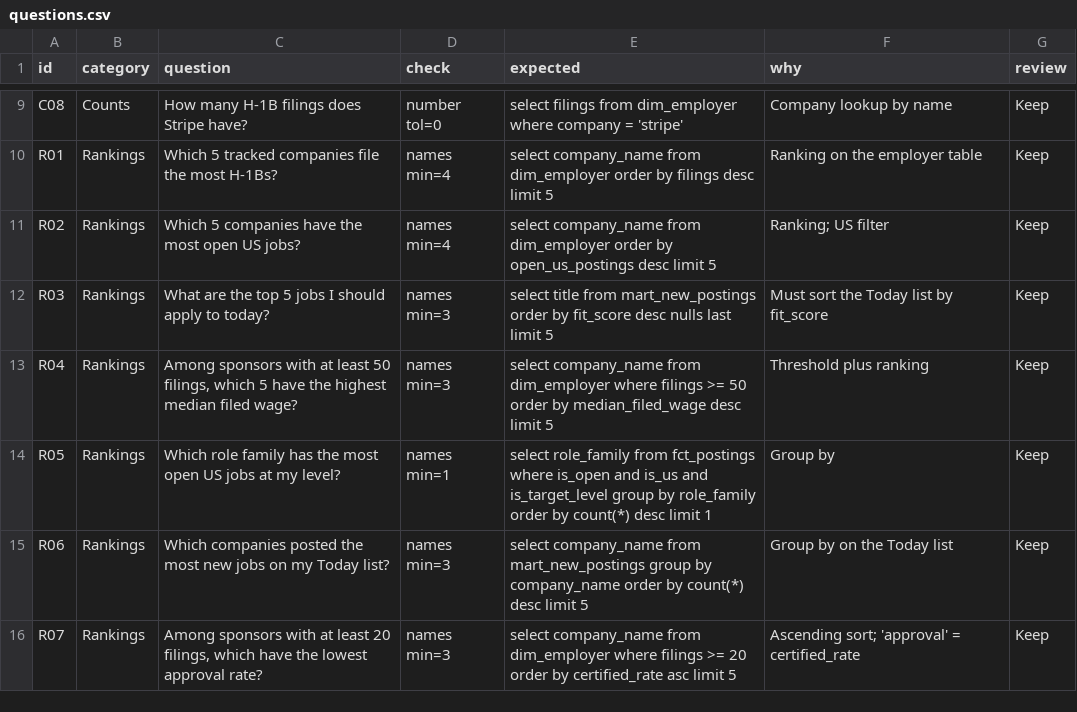
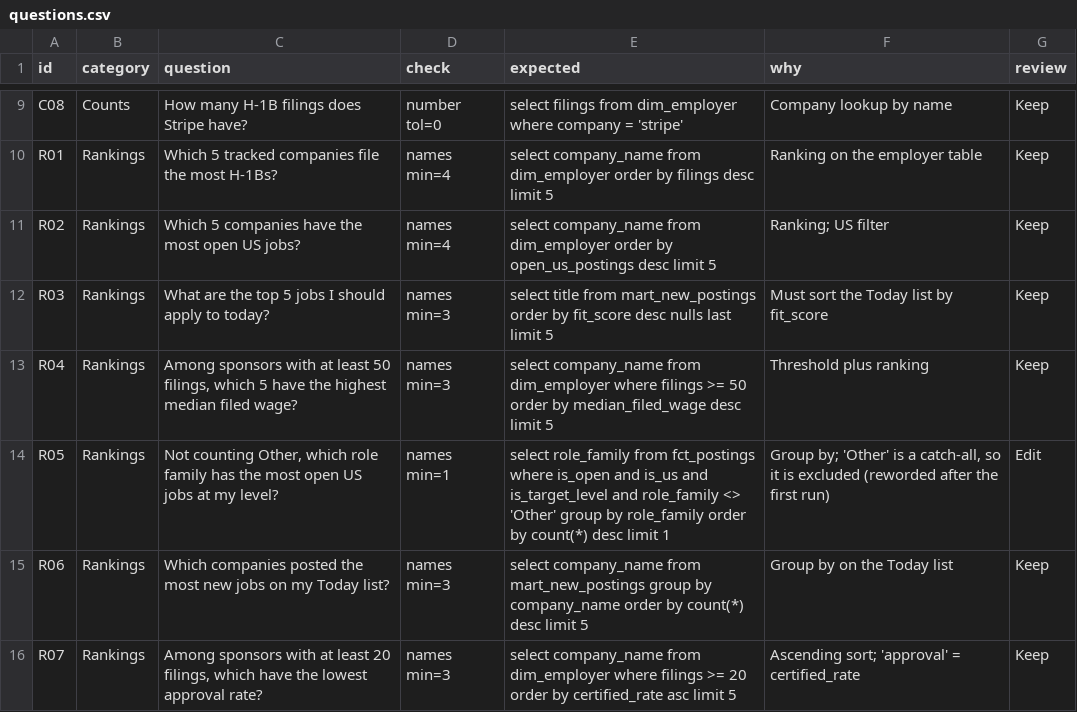
Before and after one commit to ajinkyadesai-git/job-radar, a CSV file: evals/questions.csv, drawn as a sheet; only a part is shown, gaps mark what is left out.

```diff
--- a/evals/questions.csv
+++ b/evals/questions.csv
@@ -13,3 +13,3 @@ R03,Rankings,What are the top 5 jobs I should apply to today?,names min=3,select
 R04,Rankings,"Among sponsors with at least 50 filings, which 5 have the highest median filed wage?",names min=3,select company_name from dim_employer where filings >= 50 order by median_filed_wage desc limit 5,Threshold plus ranking,Keep
-R05,Rankings,Which role family has the most open US jobs at my level?,names min=1,select role_family from fct_postings where is_open and is_us and is_target_level group by role_family order by count(*) desc limit 1,Group by,Keep
+R05,Rankings,"Not counting Other, which role family has the most open US jobs at my level?",names min=1,select role_family from fct_postings where is_open and is_us and is_target_level and role_family <> 'Other' group by role_family order by count(*) desc limit 1,"Group by; 'Other' is a catch-all, so it is excluded (reworded after the first run)",Edit
 R06,Rankings,Which companies posted the most new jobs on my Today list?,names min=3,select company_name from mart_new_postings group by company_name order by count(*) desc limit 5,Group by on the Today list,Keep
```
Also changed, not shown: 13 other files.
